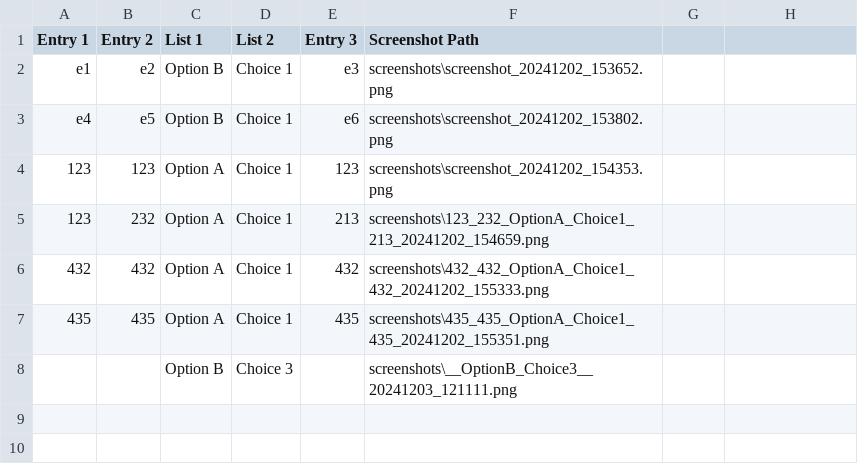
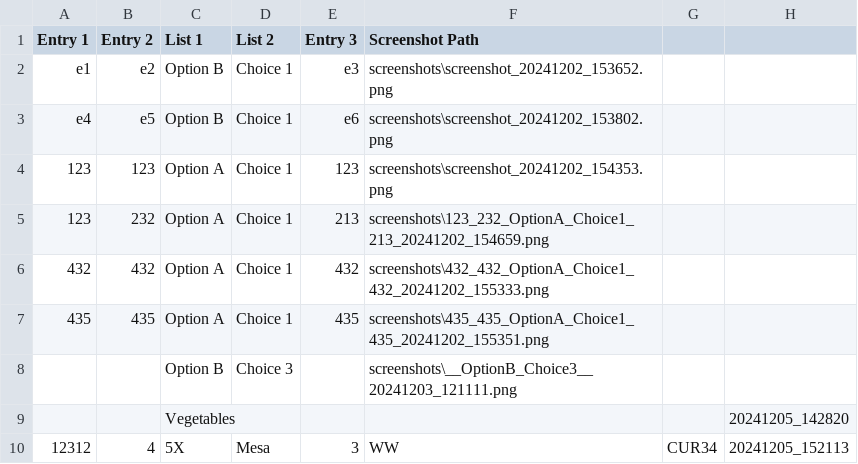
Before and after one commit to juanpa9951/RA_projects, a CSV file: openCV RA/data/user_data.csv, drawn as a sheet.

```diff
--- a/openCV RA/data/user_data.csv
+++ b/openCV RA/data/user_data.csv
@@ -8 +8,3 @@ e4,e5,Option B,Choice 1,e6,screenshots\screenshot_20241202_153802.png
 ,,Option B,Choice 3,,screenshots\__OptionB_Choice3__20241203_121111.png
+,,Vegetables,,,,,20241205_142820
+12312,4,5X,Mesa,3,WW,CUR34,20241205_152113
```
Also changed, not shown: 6 other files.
